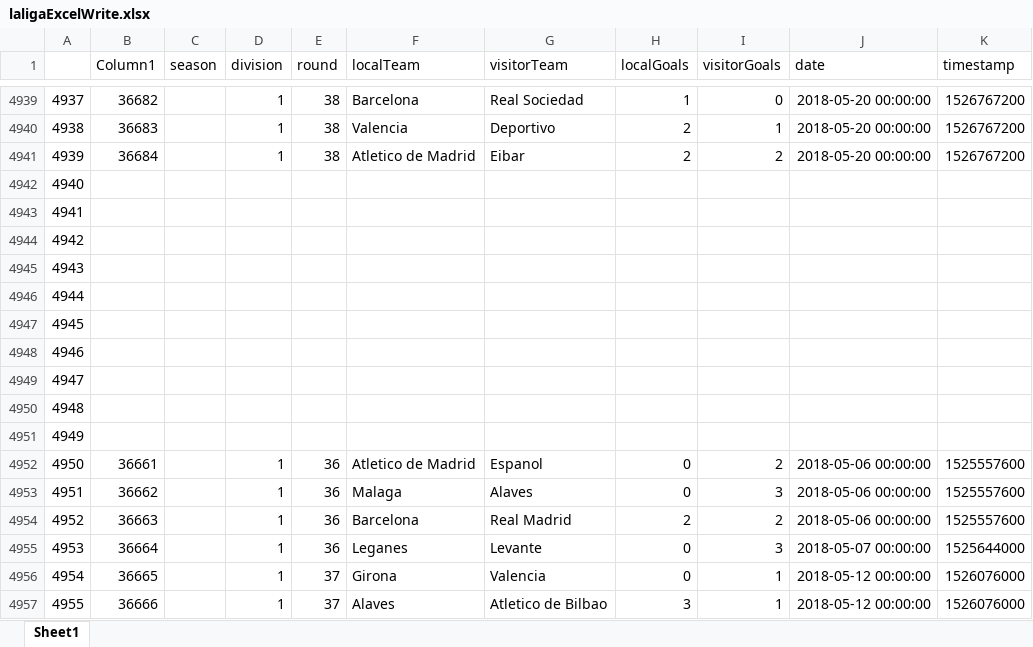
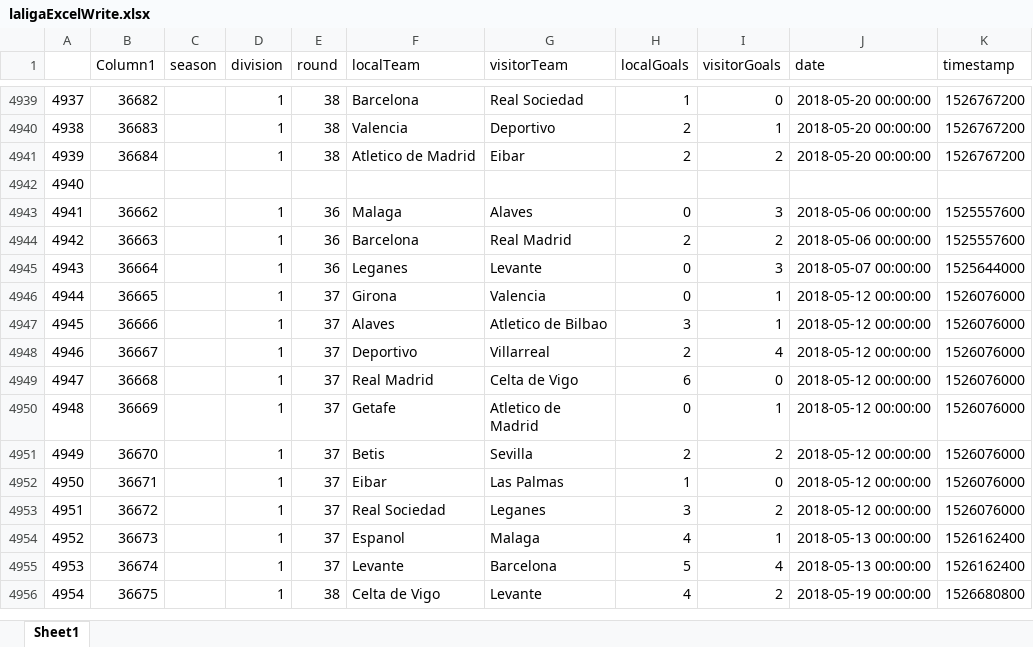
Before and after one commit to haizeaj/2026-10-BILBAO-FT-Data-Science, an Excel workbook: 2-Data_Analysis/3-Sources/Archivos/Teoría/data/laligaExcelWrite.xlsx, sheet Sheet1, drawn as a sheet; only a part is shown, gaps mark what is left out; the shorter side is filled out with more unchanged rows; values as stored, in another font and other column widths than the file's, no borders; removed rows and columns are numbered as before the commit, all else as after; the diff names each change by its address in the sheet, - before the commit and + after, or states it on an @@ line.

```diff
--- a/2-Data_Analysis/3-Sources/Archivos/Teoría/data/laligaExcelWrite.xlsx (sheet Sheet1)
+++ b/2-Data_Analysis/3-Sources/Archivos/Teoría/data/laligaExcelWrite.xlsx (sheet Sheet1)
-row 4943: 4941
-row 4944: 4942
-row 4945: 4943
-row 4946: 4944
-row 4947: 4945
-row 4948: 4946
-row 4949: 4947
-row 4950: 4948
-row 4951: 4949
-row 4952: 4950 | 36661 |  | 1 | 36 | Atletico de Madrid | Espanol | 0 | 2 | 2018-05-06 00:00:00 | 1525557600
@@ column A renumbered from row 4943 down @@
```
Also changed, not shown: 10 other files.
